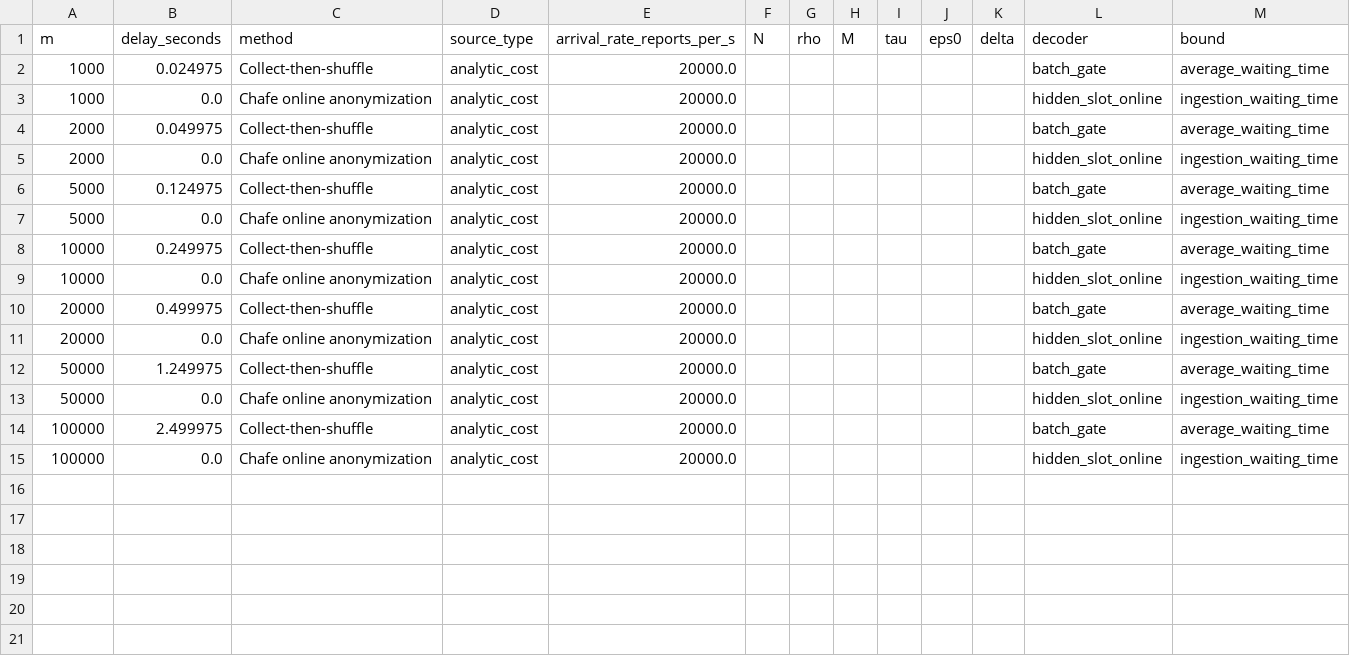
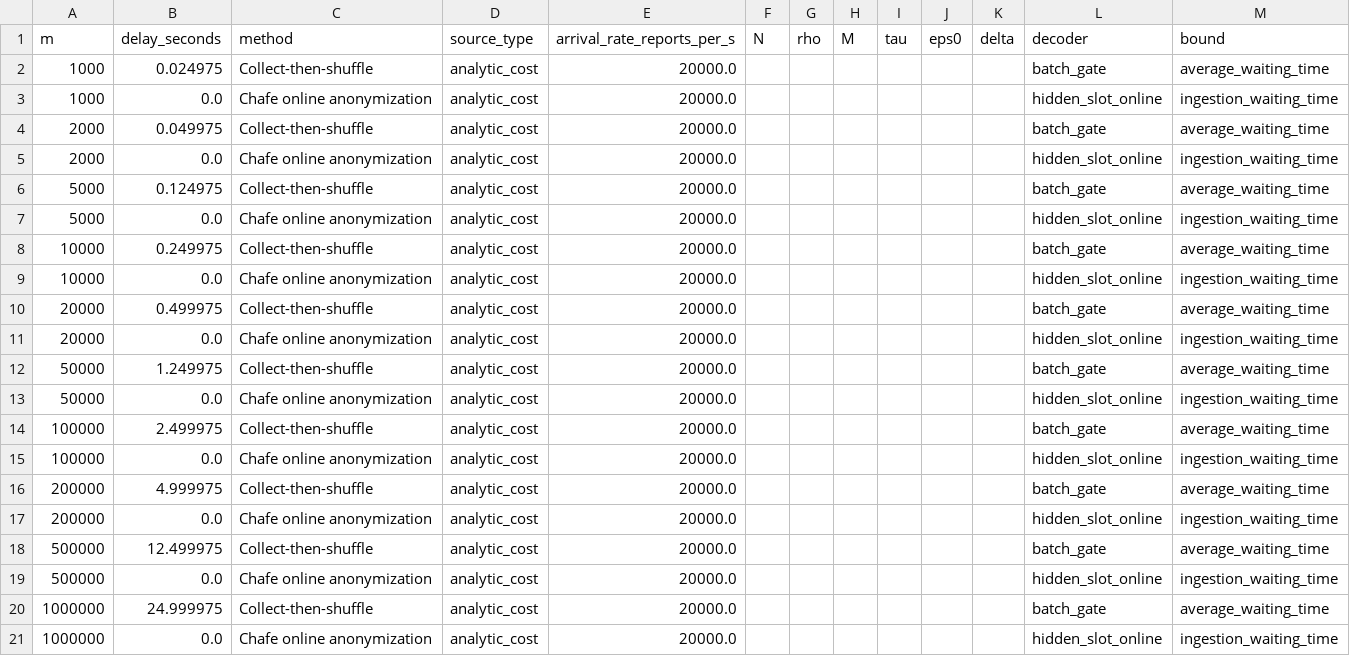
Before and after one commit to dongdongdoge/chafe, a CSV file: data/fig_batch_gating_delay.csv, drawn as a sheet.

```diff
--- a/data/fig_batch_gating_delay.csv
+++ b/data/fig_batch_gating_delay.csv
@@ -15 +15,7 @@ m,delay_seconds,method,source_type,arrival_rate_reports_per_s,N,rho,M,tau,eps0,d
 100000,0.0,Chafe online anonymization,analytic_cost,20000.0,,,,,,,hidden_slot_online,ingestion_waiting_time
+200000,4.999975,Collect-then-shuffle,analytic_cost,20000.0,,,,,,,batch_gate,average_waiting_time
+200000,0.0,Chafe online anonymization,analytic_cost,20000.0,,,,,,,hidden_slot_online,ingestion_waiting_time
+500000,12.499975,Collect-then-shuffle,analytic_cost,20000.0,,,,,,,batch_gate,average_waiting_time
+500000,0.0,Chafe online anonymization,analytic_cost,20000.0,,,,,,,hidden_slot_online,ingestion_waiting_time
+1000000,24.999975,Collect-then-shuffle,analytic_cost,20000.0,,,,,,,batch_gate,average_waiting_time
+1000000,0.0,Chafe online anonymization,analytic_cost,20000.0,,,,,,,hidden_slot_online,ingestion_waiting_time
```
Also changed, not shown: data/fig_dpf_scaling.csv, data/fig_privacy_vs_eps0.csv, 31 other files.
